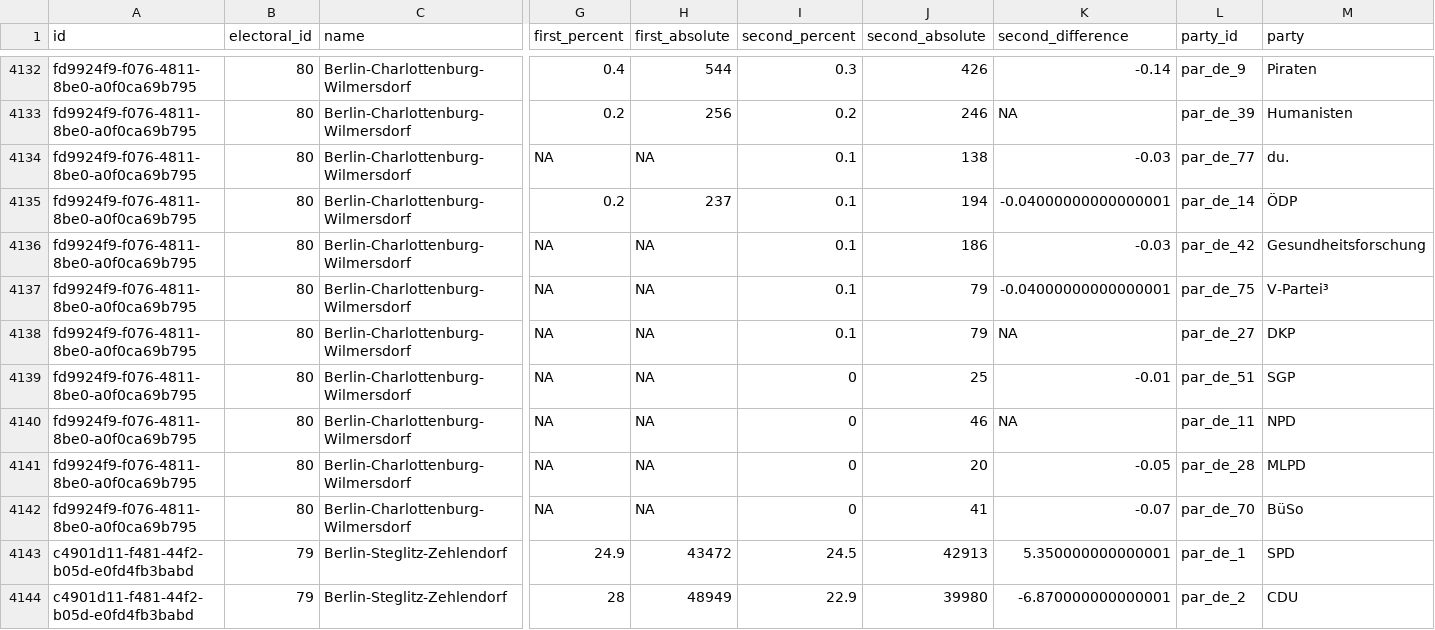
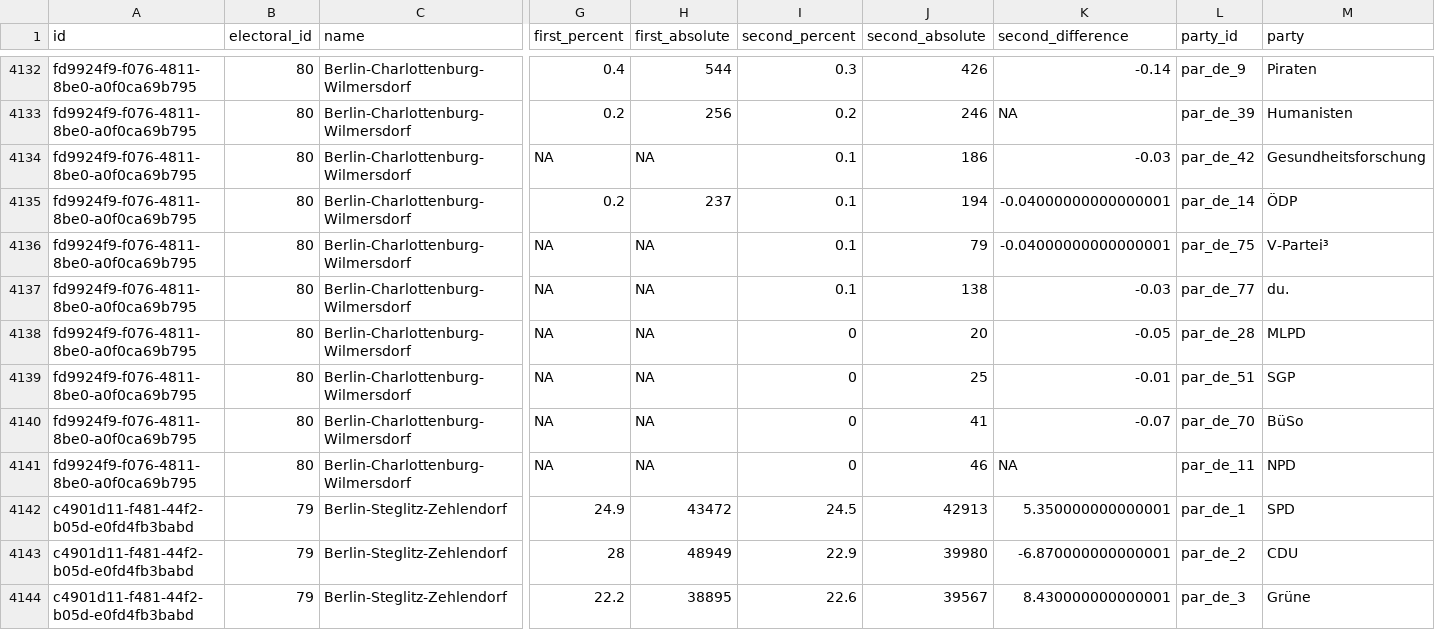
Before and after one commit to favstats/zeit_btw21_results, a CSV file: data/btw21.csv, drawn as a sheet; only a part is shown, gaps mark what is left out; the shorter side is filled out with more unchanged rows; removed rows and columns are numbered as before the commit, all else as after; rows hold the shown columns only; the diff names each change by its address in the sheet, - before the commit and + after, or states it on an @@ line.

```diff
--- a/data/btw21.csv
+++ b/data/btw21.csv
@@ row 4136 moved to row 4134: fd9924f9-f076-4811-8be0-a0f0ca69b795 @@
@@ row 4137 moved to row 4136: fd9924f9-f076-4811-8be0-a0f0ca69b795 @@
-I4138 (second_percent): 0.1
+I4138 (second_percent): 0
-J4138 (second_absolute): 79
+J4138 (second_absolute): 20
-K4138 (second_difference): NA
+K4138 (second_difference): -0.05
-L4138 (party_id): par_de_27
+L4138 (party_id): par_de_28
-M4138 (party): DKP
+M4138 (party): MLPD
@@ row 4142 moved to row 4140: fd9924f9-f076-4811-8be0-a0f0ca69b795 @@
-row 4141: fd9924f9-f076-4811-8be0-a0f0ca69b795 | 80 | Berlin-Charlottenburg-Wilmersdorf | NA | NA | 0 | 20 | -0.05 | par_de_28 | MLPD
```
Also changed, not shown: data/btw21_wide.csv, 2 other files.
